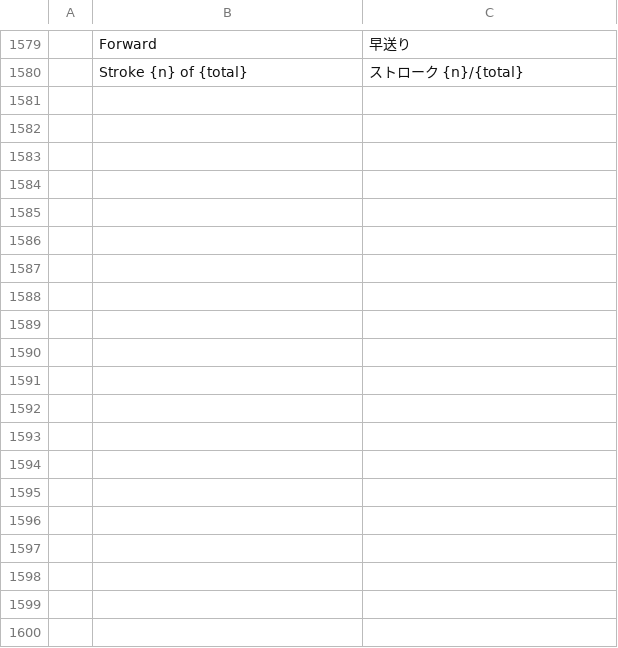
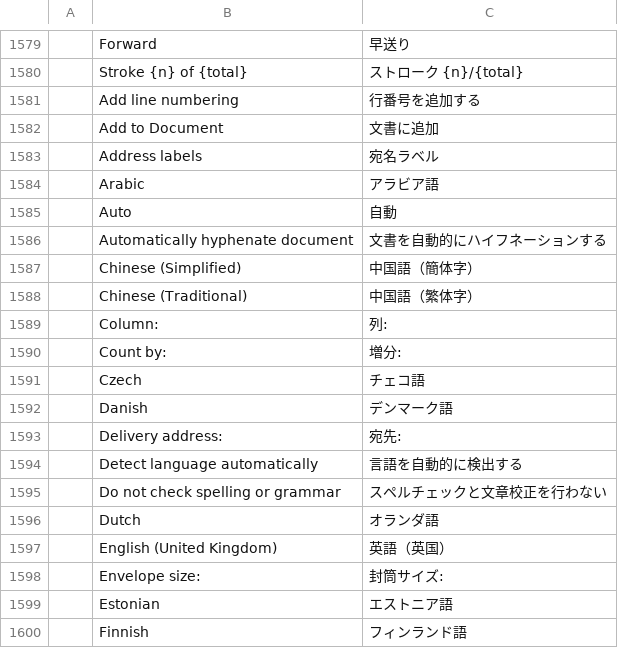
Before and after one commit to 0x-fork/wordcraft, a TSV file: crates/ui-egui/src/i18n/ja.tsv, drawn as a sheet; only a part is shown, gaps mark what is left out; the diff covers the shown part only; the diff names each change by its address in the sheet, - before the commit and + after, or states it on an @@ line.

```diff
--- a/crates/ui-egui/src/i18n/ja.tsv
+++ b/crates/ui-egui/src/i18n/ja.tsv
+row 1581:  | Add line numbering | 行番号を追加する
+row 1582:  | Add to Document | 文書に追加
+row 1583:  | Address labels | 宛名ラベル
+row 1584:  | Arabic | アラビア語
+row 1585:  | Auto | 自動
+row 1586:  | Automatically hyphenate document | 文書を自動的にハイフネーションする
+row 1587:  | Chinese (Simplified) | 中国語（簡体字）
+row 1588:  | Chinese (Traditional) | 中国語（繁体字）
+row 1589:  | Column: | 列:
+row 1590:  | Count by: | 増分:
+row 1591:  | Czech | チェコ語
+row 1592:  | Danish | デンマーク語
+row 1593:  | Delivery address: | 宛先:
+row 1594:  | Detect language automatically | 言語を自動的に検出する
+row 1595:  | Do not check spelling or grammar | スペルチェックと文章校正を行わない
+row 1596:  | Dutch | オランダ語
+row 1597:  | English (United Kingdom) | 英語（英国）
+row 1598:  | Envelope size: | 封筒サイズ:
+row 1599:  | Estonian | エストニア語
+row 1600:  | Finnish | フィンランド語
```
Also changed, not shown: 43 added rows elsewhere in this file, crates/ui-egui/src/i18n/es.tsv, crates/ui-egui/src/i18n/pt-br.tsv, 28 other files.
